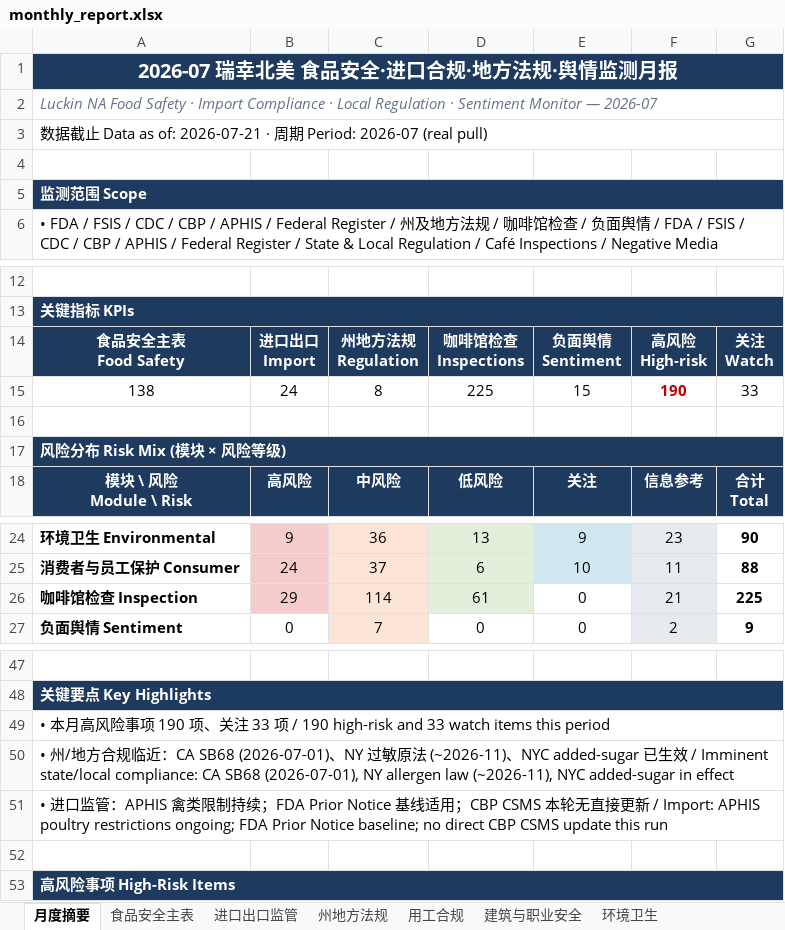
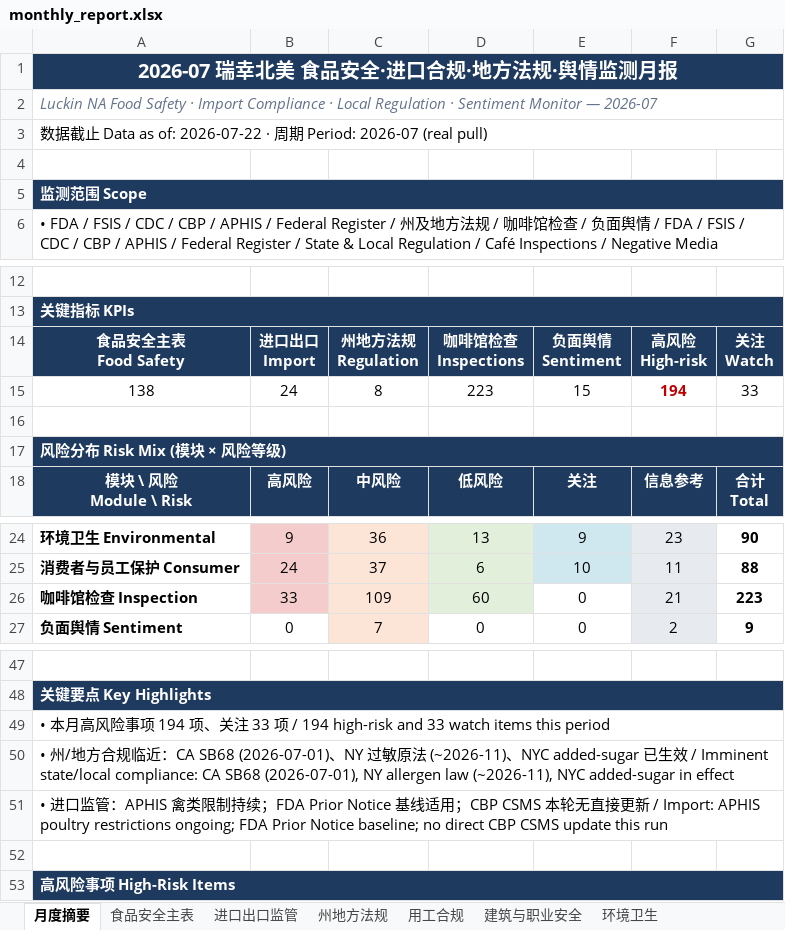
Before and after one commit to xiangyuzeng/qa_dashboard, an Excel workbook: public/exports/monthly_report.xlsx, sheet 月度摘要, drawn as a sheet; only a part is shown, gaps mark what is left out; values as stored, in another font and other column widths than the file's, no borders; the diff names each change by its address in the sheet, - before the commit and + after, or states it on an @@ line.

```diff
--- a/public/exports/monthly_report.xlsx (sheet 月度摘要)
+++ b/public/exports/monthly_report.xlsx (sheet 月度摘要)
-A3: …as of: 2026-07-21 · 周…
+A3: …as of: 2026-07-22 · 周…
-D15: 225
+D15: 223
-F15: 190
+F15: 194
-B26: 29
+B26: 33
-C26: 114
+C26: 109
-D26: 61
+D26: 60
-G26: 225
+G26: 223
-A49: …项 190 项、关注 33 项 / 190 high-risk and…
+A49: …项 194 项、关注 33 项 / 194 high-risk and…
```
Also changed, not shown: sheet 咖啡馆检查, sheet 数据源日志, 11 other files.
